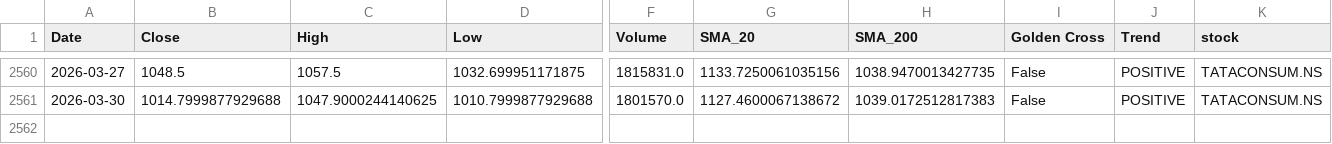
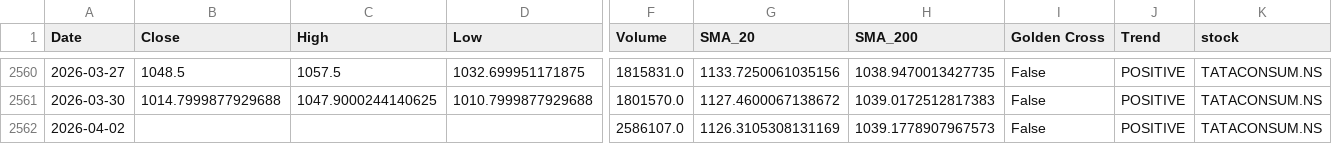
Before and after one commit to sohamdeshpande/nifty-analysis, a CSV file: data/TATACONSUM.NS.csv, drawn as a sheet; only a part is shown, gaps mark what is left out; rows hold the shown columns only; the diff names each change by its address in the sheet, - before the commit and + after, or states it on an @@ line.

```diff
--- a/data/TATACONSUM.NS.csv
+++ b/data/TATACONSUM.NS.csv
+row 2562: 2026-04-02 |  |  |  | 2586107.0 | 1126.3105308131169 | 1039.1778907967573 | False | POSITIVE | TATACONSUM.NS
```
Also changed, not shown: data/ASIANPAINT.NS.csv, data/BAJAJFINSV.NS.csv, 46 other files.
